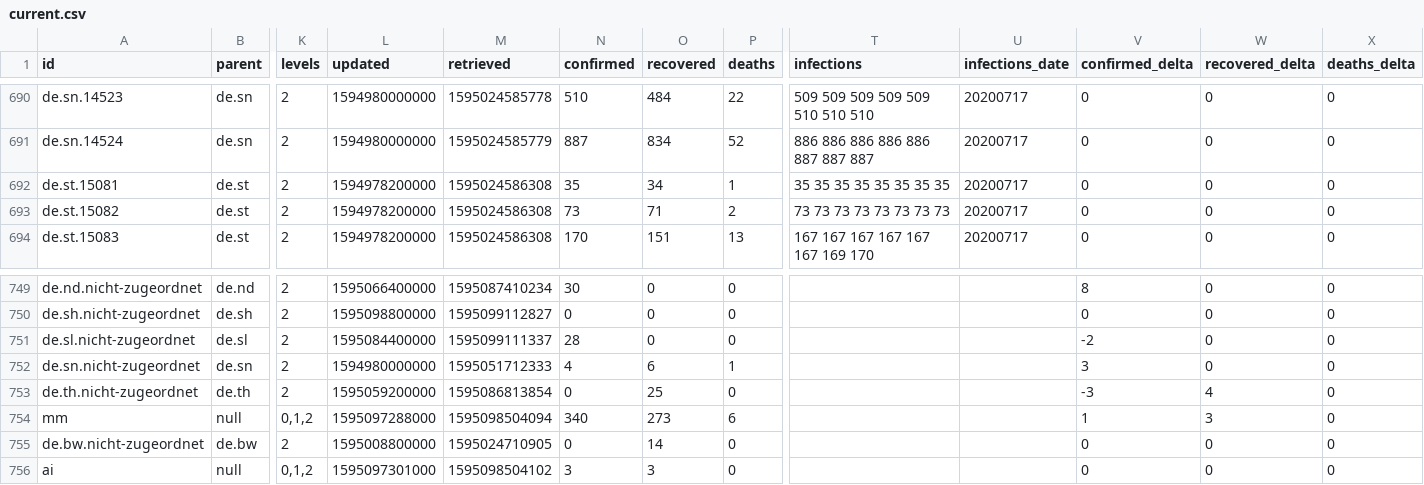
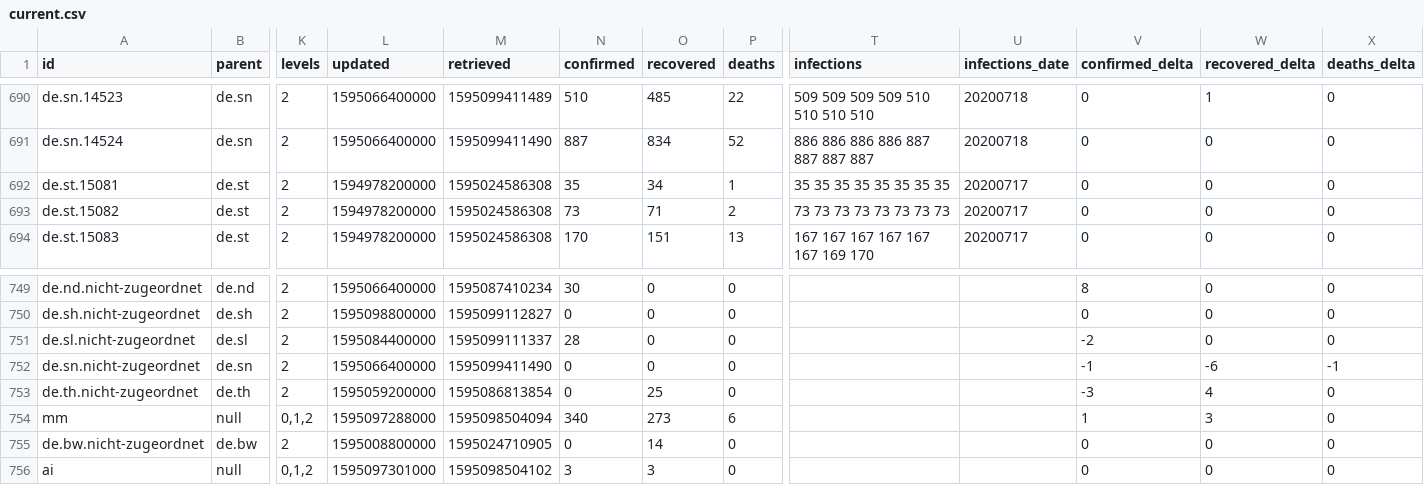
Before and after one commit to montanaflynn/covid-19, a CSV file: data/current.csv, drawn as a sheet; only a part is shown, gaps mark what is left out; the diff covers the shown part only; the diff names each change by its address in the sheet, - before the commit and + after, or states it on an @@ line.

```diff
--- a/data/current.csv
+++ b/data/current.csv
-L690:L691 (updated): 1594980000000
+L690:L691 (updated): 1595066400000
-M690 (retrieved): 1595024585778
+M690 (retrieved): 1595099411489
-O690 (recovered): 484
+O690 (recovered): 485
-T690 (infections): 509 509 509 509 509 510 510 510
+T690 (infections): 509 509 509 509 510 510 510 510
-U690:U691 (infections_date): 20200717
+U690:U691 (infections_date): 20200718
-W690 (recovered_delta): 0
+W690 (recovered_delta): 1
-M691 (retrieved): 1595024585779
+M691 (retrieved): 1595099411490
-T691 (infections): 886 886 886 886 886 887 887 887
+T691 (infections): 886 886 886 886 887 887 887 887
-L752 (updated): 1594980000000
+L752 (updated): 1595066400000
-M752 (retrieved): 1595051712333
+M752 (retrieved): 1595099411490
-N752 (confirmed): 4
+N752 (confirmed): 0
-O752 (recovered): 6
+O752 (recovered): 0
-P752 (deaths): 1
+P752 (deaths): 0
-V752 (confirmed_delta): 3
+V752 (confirmed_delta): -1
-W752 (recovered_delta): 0
+W752 (recovered_delta): -6
-X752 (deaths_delta): 0
+X752 (deaths_delta): -1
```
Also changed, not shown: 57 edited cells elsewhere in this file, 1 other file.
